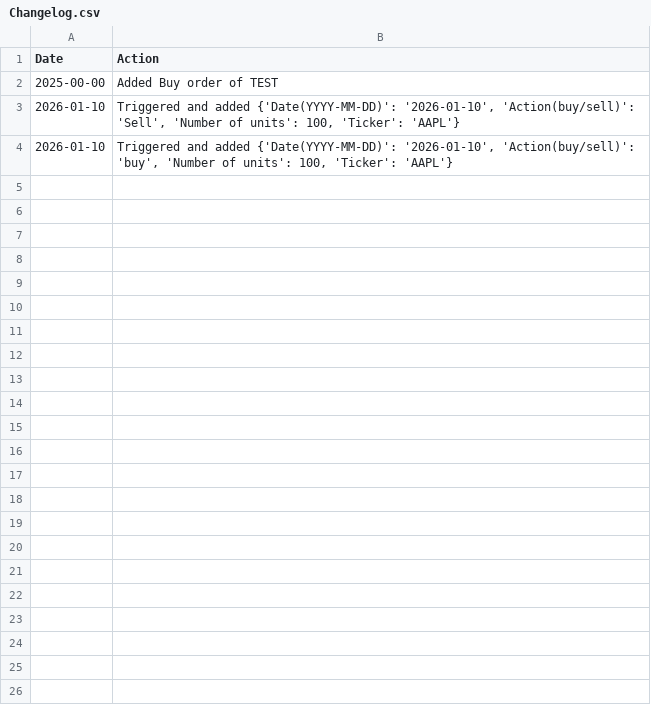
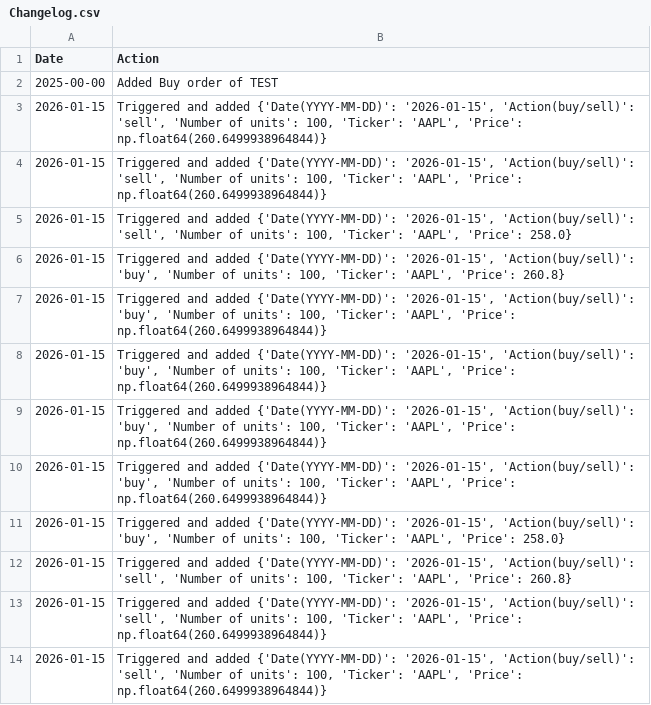
Before and after one commit to helloworld292/Testy-limit-order, a CSV file: Within_PC_test/Changelog.csv, drawn as a sheet.

```diff
--- a/Within_PC_test/Changelog.csv
+++ b/Within_PC_test/Changelog.csv
@@ -2,3 +2,13 @@ Date,Action
 2025-00-00,Added Buy order of TEST
-2026-01-10,"Triggered and added {'Date(YYYY-MM-DD)': '2026-01-10', 'Action(buy/sell)': 'Sell', 'Number of units': 100, 'Ticker': 'AAPL'}"
-2026-01-10,"Triggered and added {'Date(YYYY-MM-DD)': '2026-01-10', 'Action(buy/sell)': 'buy', 'Number of units': 100, 'Ticker': 'AAPL'}"
+2026-01-15,"Triggered and added {'Date(YYYY-MM-DD)': '2026-01-15', 'Action(buy/sell)': 'sell', 'Number of units': 100, 'Ticker': 'AAPL', 'Price': np.float64(260.6499938964844)}"
+2026-01-15,"Triggered and added {'Date(YYYY-MM-DD)': '2026-01-15', 'Action(buy/sell)': 'sell', 'Number of units': 100, 'Ticker': 'AAPL', 'Price': np.float64(260.6499938964844)}"
+2026-01-15,"Triggered and added {'Date(YYYY-MM-DD)': '2026-01-15', 'Action(buy/sell)': 'sell', 'Number of units': 100, 'Ticker': 'AAPL', 'Price': 258.0}"
+2026-01-15,"Triggered and added {'Date(YYYY-MM-DD)': '2026-01-15', 'Action(buy/sell)': 'buy', 'Number of units': 100, 'Ticker': 'AAPL', 'Price': 260.8}"
+2026-01-15,"Triggered and added {'Date(YYYY-MM-DD)': '2026-01-15', 'Action(buy/sell)': 'buy', 'Number of units': 100, 'Ticker': 'AAPL', 'Price': np.float64(260.6499938964844)}"
+2026-01-15,"Triggered and added {'Date(YYYY-MM-DD)': '2026-01-15', 'Action(buy/sell)': 'buy', 'Number of units': 100, 'Ticker': 'AAPL', 'Price': np.float64(260.6499938964844)}"
+2026-01-15,"Triggered and added {'Date(YYYY-MM-DD)': '2026-01-15', 'Action(buy/sell)': 'buy', 'Number of units': 100, 'Ticker': 'AAPL', 'Price': np.float64(260.6499938964844)}"
+2026-01-15,"Triggered and added {'Date(YYYY-MM-DD)': '2026-01-15', 'Action(buy/sell)': 'buy', 'Number of units': 100, 'Ticker': 'AAPL', 'Price': np.float64(260.6499938964844)}"
+2026-01-15,"Triggered and added {'Date(YYYY-MM-DD)': '2026-01-15', 'Action(buy/sell)': 'buy', 'Number of units': 100, 'Ticker': 'AAPL', 'Price': 258.0}"
+2026-01-15,"Triggered and added {'Date(YYYY-MM-DD)': '2026-01-15', 'Action(buy/sell)': 'sell', 'Number of units': 100, 'Ticker': 'AAPL', 'Price': 260.8}"
+2026-01-15,"Triggered and added {'Date(YYYY-MM-DD)': '2026-01-15', 'Action(buy/sell)': 'sell', 'Number of units': 100, 'Ticker': 'AAPL', 'Price': np.float64(260.6499938964844)}"
+2026-01-15,"Triggered and added {'Date(YYYY-MM-DD)': '2026-01-15', 'Action(buy/sell)': 'sell', 'Number of units': 100, 'Ticker': 'AAPL', 'Price': np.float64(260.6499938964844)}"
```
Also changed, not shown: Within_PC_test/Actual_Orders_lists_B.csv, Within_PC_test/Limit_order_A.csv, 4 other files.
